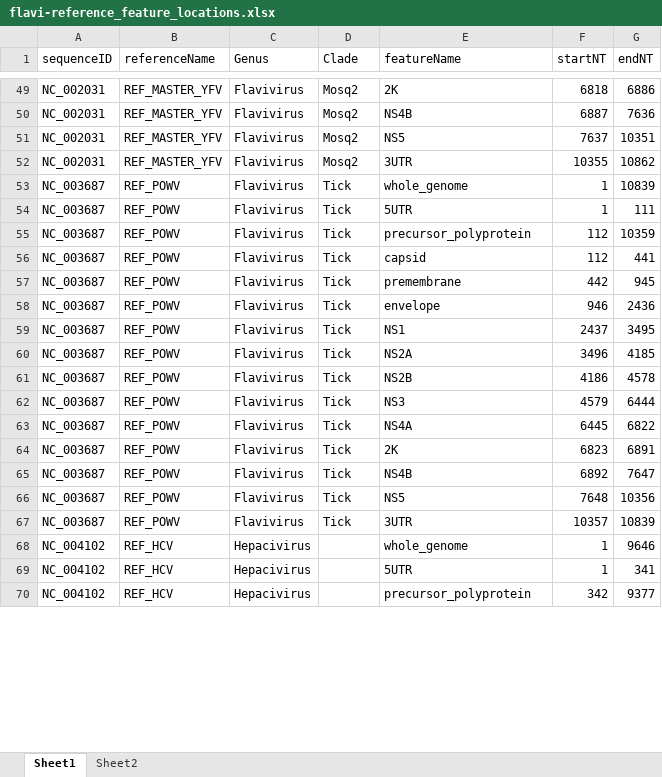
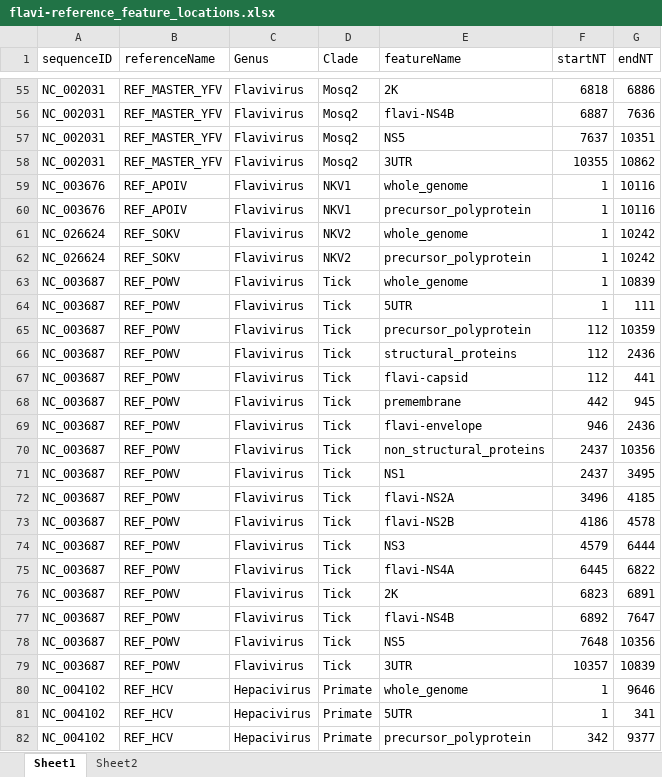
Before and after one commit to giffordlabcvr/Flavivirus-GLUE, an Excel workbook: tabular/flavi-reference_feature_locations.xlsx, sheet Sheet1, drawn as a sheet; only a part is shown, gaps mark what is left out; values as stored, in another font and other column widths than the file's, no cell formats; addresses are those after the commit; the diff covers the shown part only; the diff names each change by its address in the sheet, - before the commit and + after, or states it on an @@ line.

Commit message:
Updated features so that non-homologous genes (or genes with no detectable homology) have distinct names

```diff
--- a/tabular/flavi-reference_feature_locations.xlsx (sheet Sheet1)
+++ b/tabular/flavi-reference_feature_locations.xlsx (sheet Sheet1)
-E56 (featureName): NS4B
+E56 (featureName): flavi-NS4B
@@ row 114 moved to row 59: NC_003676 @@
@@ row 115 moved to row 60: NC_003676 @@
@@ row 116 moved to row 61: NC_026624 @@
@@ row 117 moved to row 62: NC_026624 @@
+row 66: NC_003687 | REF_POWV | Flavivirus | Tick | structural_proteins | 112 | 2436
-E67 (featureName): capsid
+E67 (featureName): flavi-capsid
-E69 (featureName): envelope
+E69 (featureName): flavi-envelope
+row 70: NC_003687 | REF_POWV | Flavivirus | Tick | non_structural_proteins | 2437 | 10356
-E72 (featureName): NS2A
+E72 (featureName): flavi-NS2A
-E73 (featureName): NS2B
+E73 (featureName): flavi-NS2B
-E75 (featureName): NS4A
+E75 (featureName): flavi-NS4A
-E77 (featureName): NS4B
+E77 (featureName): flavi-NS4B
-D80:D82 (Clade): (empty)
+D80:D82 (Clade): Primate
```
Also changed, not shown: 25 added rows, 12 removed rows, 17 moved rows and 39 edited cells elsewhere in this sheet, cell formats, 2 other files.
